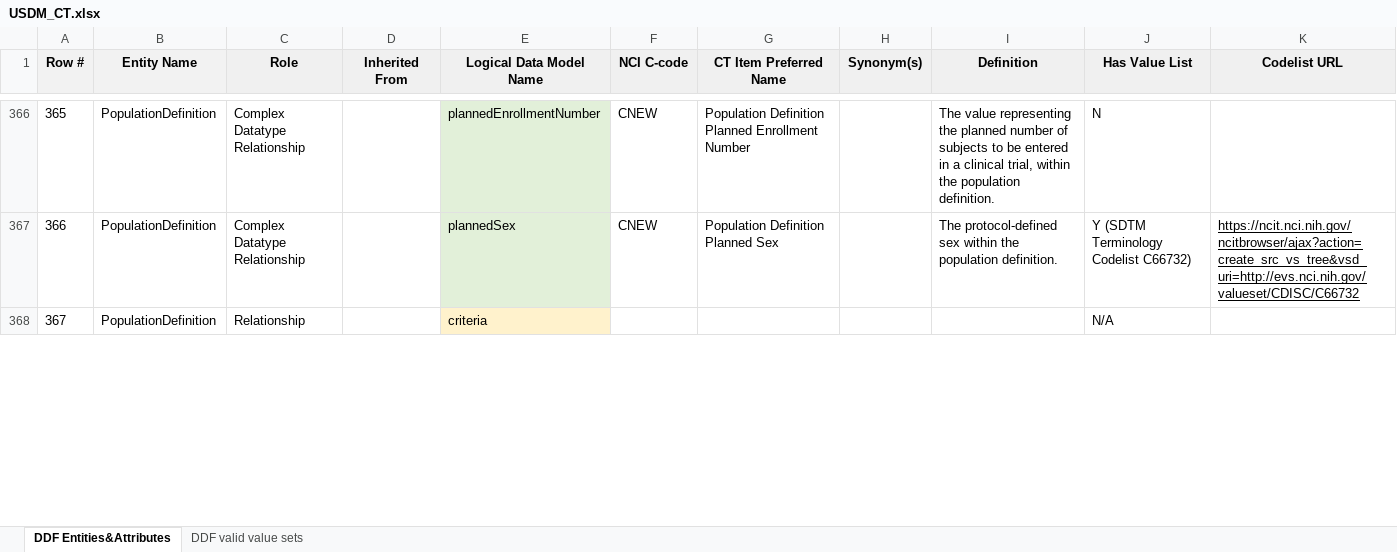
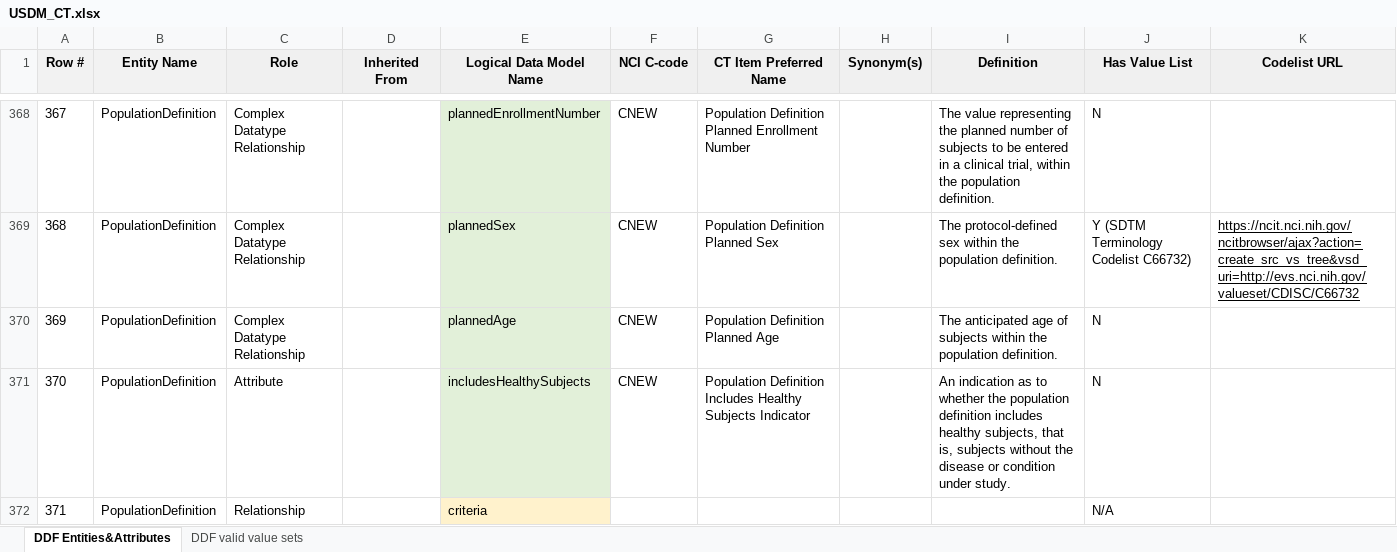
Before and after one commit to cdisc-org/DDF-RA, an Excel workbook: Deliverables/CT/USDM_CT.xlsx, sheet DDF Entities&Attributes, drawn as a sheet; only a part is shown, gaps mark what is left out; values as stored, in another font and other column widths than the file's, no borders; conditional formats not drawn; the diff covers the shown part only; the diff names each change by its address in the sheet, - before the commit and + after, or states it on an @@ line.

```diff
--- a/Deliverables/CT/USDM_CT.xlsx (sheet DDF Entities&Attributes)
+++ b/Deliverables/CT/USDM_CT.xlsx (sheet DDF Entities&Attributes)
@@ column A (Row #) renumbered between rows 40 and 380 @@
@@ row 369 moved to row 370: 369 @@
+row 371: 370 | PopulationDefinition | Attribute |  | includesHealthySubjects | CNEW | Population Definition Includes Healthy Subjects Indicator |  | An indication as to whether the population definition includes healthy subjects, that is, subjects without the disease or condition under study. | N
```
Also changed, not shown: 31 added rows, 4 removed rows, 2 moved rows and 1 edited cell elsewhere in this sheet, sheet DDF valid value sets.
